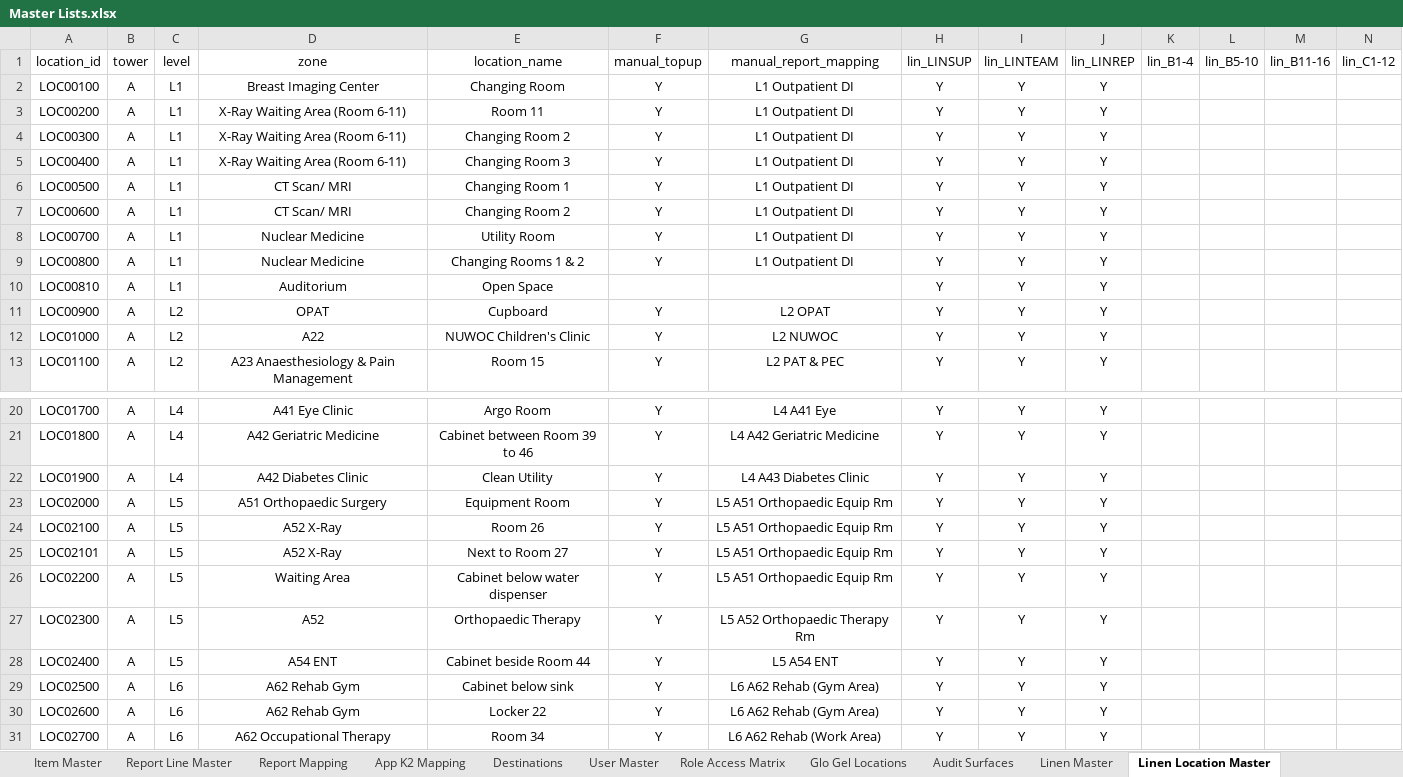
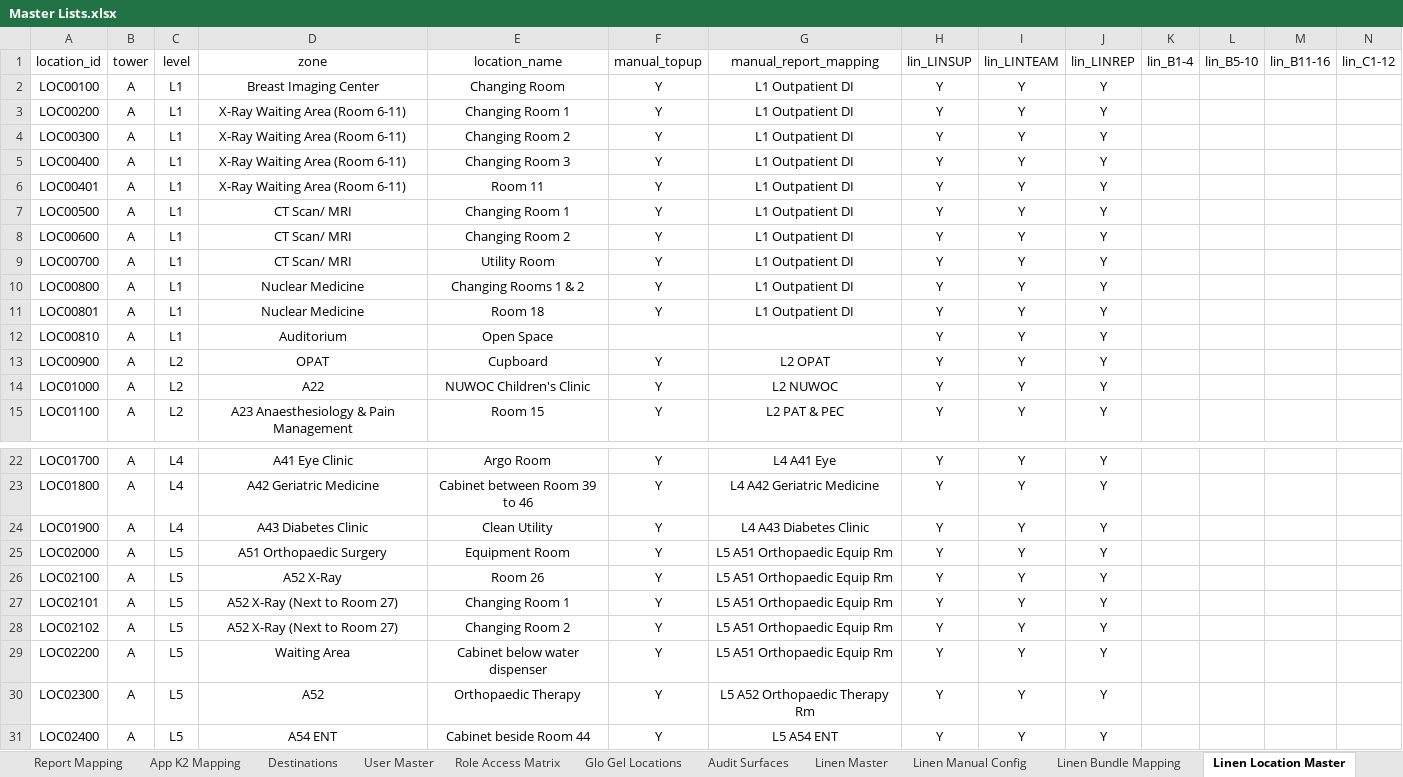
Before and after one commit to Cetusblue/housekeeping-hub, an Excel workbook: Master Lists.xlsx, sheet Linen Location Master, drawn as a sheet; only a part is shown, gaps mark what is left out; the shorter side is filled out with more unchanged rows; values as stored, in another font and other column widths than the file's, no borders; addresses are those after the commit; the diff names each change by its address in the sheet, - before the commit and + after, or states it on an @@ line.

Commit message:
Linen Manual Top Up features & new locations

```diff
--- a/Master Lists.xlsx (sheet Linen Location Master)
+++ b/Master Lists.xlsx (sheet Linen Location Master)
+sheet tab: Linen Manual Config
+sheet tab: Linen Bundle Mapping
-E3 (location_name): Room 11
+E3 (location_name): Changing Room 1
+row 6: LOC00401 | A | L1 | X-Ray Waiting Area (Room 6-11) | Room 11 | Y | L1 Outpatient DI | Y | Y | Y
-D9 (zone): Nuclear Medicine
+D9 (zone): CT Scan/ MRI
+row 11: LOC00801 | A | L1 | Nuclear Medicine | Room 18 | Y | L1 Outpatient DI | Y | Y | Y
-D24 (zone): A42 Diabetes Clinic
+D24 (zone): A43 Diabetes Clinic
-D27 (zone): A52 X-Ray
+D27 (zone): A52 X-Ray (Next to Room 27)
-E27 (location_name): Next to Room 27
+E27 (location_name): Changing Room 1
+row 28: LOC02102 | A | L5 | A52 X-Ray (Next to Room 27) | Changing Room 2 | Y | L5 A51 Orthopaedic Equip Rm | Y | Y | Y
```
Also changed, not shown: sheet Linen Report Mapping, sheet Linen Master, sheet App K2 Mapping, other sheet tabs, 3 other files.
